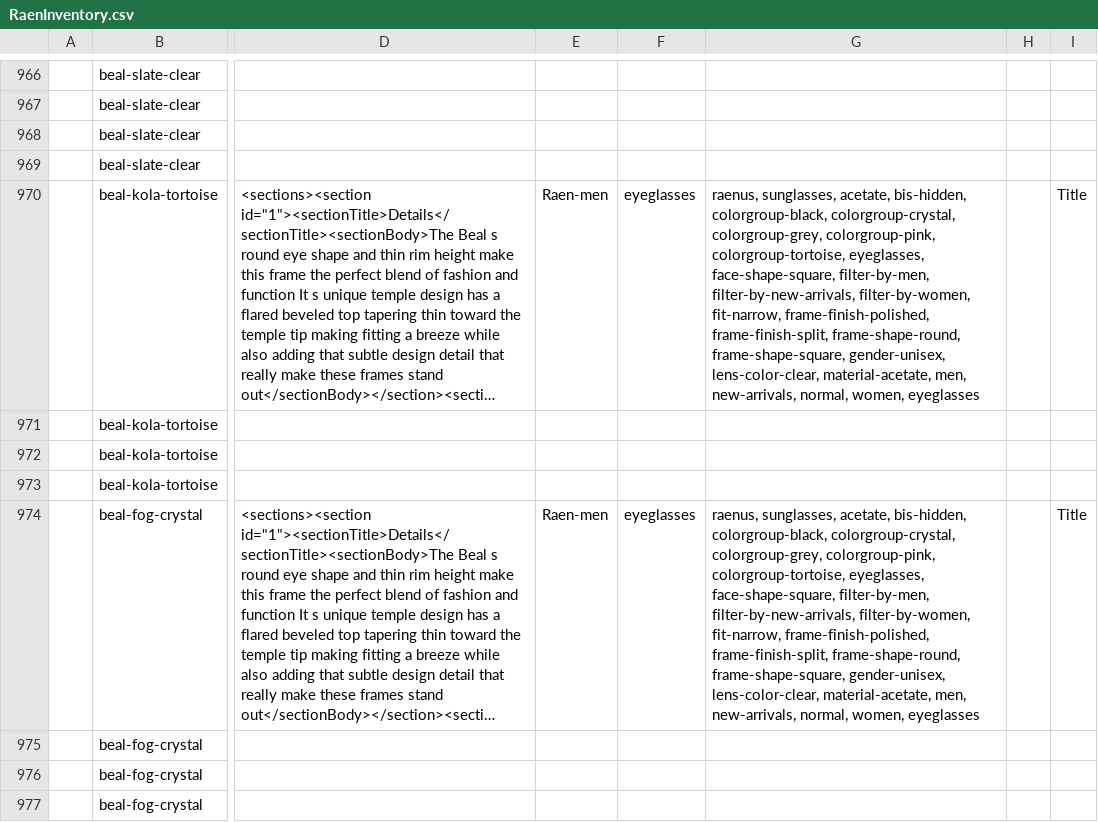
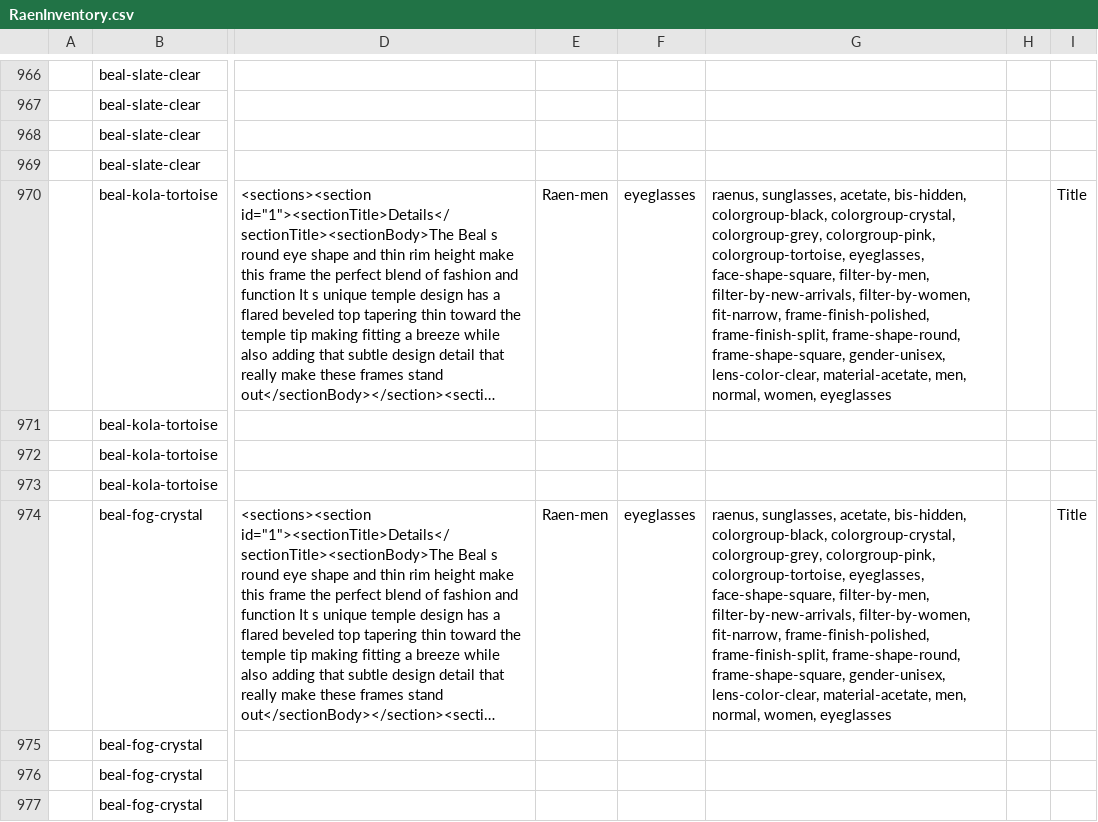
Before and after one commit to arishabh/boulevard, a CSV file: v4/old/RaenInventory.csv, drawn as a sheet; only a part is shown, gaps mark what is left out; long unchanged cells end in …; the diff covers the shown part only; the diff names each change by its address in the sheet, - before the commit and + after, or states it on an @@ line.

```diff
--- a/v4/old/RaenInventory.csv
+++ b/v4/old/RaenInventory.csv
-G970: …material-acetate, men, new-arrivals, normal, women,…
+G970: …material-acetate, men, normal, women,…
-G974: …material-acetate, men, new-arrivals, normal, women,…
+G974: …material-acetate, men, normal, women,…
```
Also changed, not shown: 6 added rows, 6 removed rows and 20 edited cells elsewhere in this file, v4/old/BarneycoolsInventory.csv, v4/old/ClearweatherbrandInventory.csv, 44 other files.
